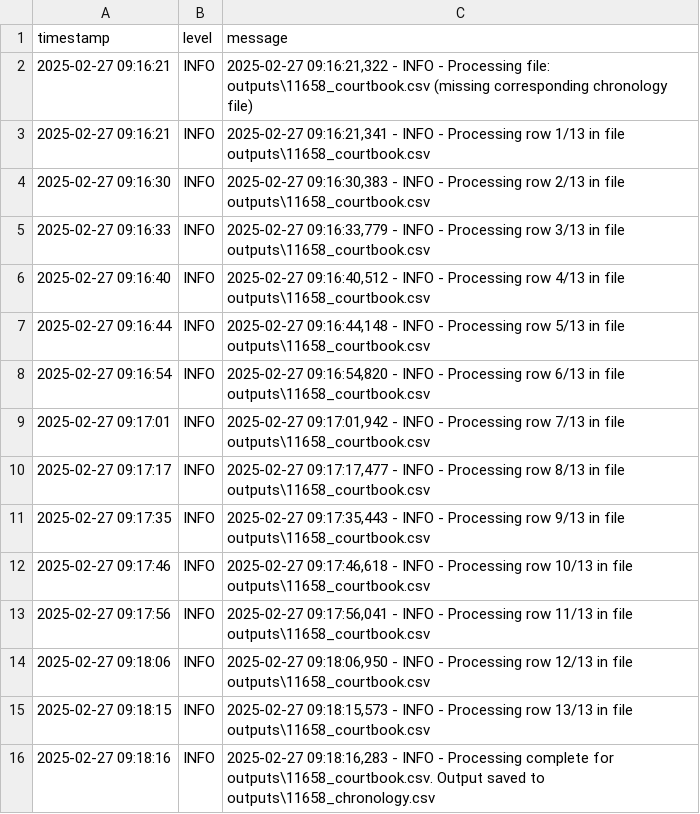
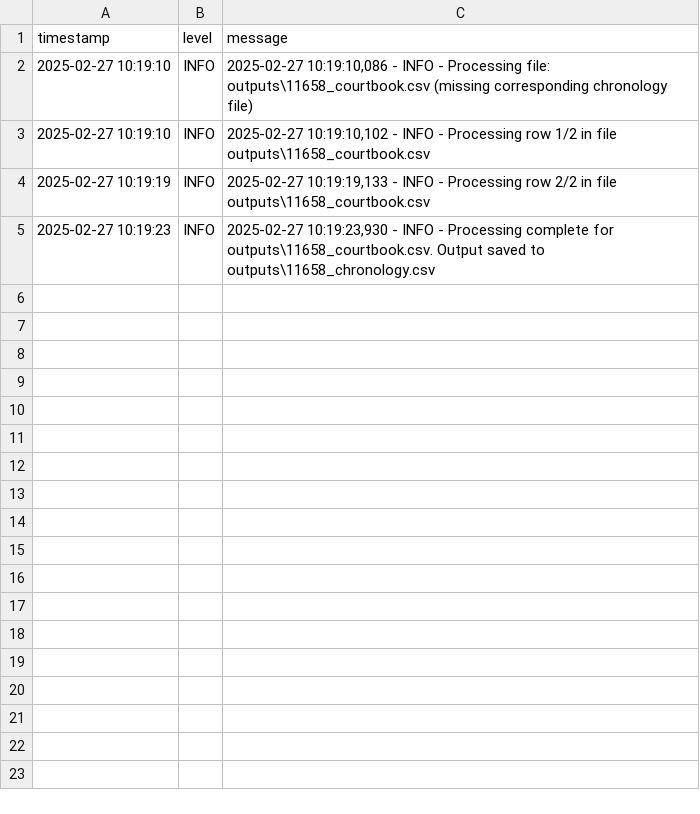
Before and after one commit to jon-taylor-au/05_CTP_chronology, a CSV file: outputs/run_logs.csv, drawn as a sheet.

```diff
--- a/outputs/run_logs.csv
+++ b/outputs/run_logs.csv
@@ -1,16 +1,5 @@
 timestamp,level,message
-2025-02-27 09:16:21,INFO,"2025-02-27 09:16:21,322 - INFO - Processing file: outputs\11658_courtbook.csv (missing corresponding chronology file)"
-2025-02-27 09:16:21,INFO,"2025-02-27 09:16:21,341 - INFO - Processing row 1/13 in file outputs\11658_courtbook.csv"
-2025-02-27 09:16:30,INFO,"2025-02-27 09:16:30,383 - INFO - Processing row 2/13 in file outputs\11658_courtbook.csv"
-2025-02-27 09:16:33,INFO,"2025-02-27 09:16:33,779 - INFO - Processing row 3/13 in file outputs\11658_courtbook.csv"
-2025-02-27 09:16:40,INFO,"2025-02-27 09:16:40,512 - INFO - Processing row 4/13 in file outputs\11658_courtbook.csv"
-2025-02-27 09:16:44,INFO,"2025-02-27 09:16:44,148 - INFO - Processing row 5/13 in file outputs\11658_courtbook.csv"
-2025-02-27 09:16:54,INFO,"2025-02-27 09:16:54,820 - INFO - Processing row 6/13 in file outputs\11658_courtbook.csv"
-2025-02-27 09:17:01,INFO,"2025-02-27 09:17:01,942 - INFO - Processing row 7/13 in file outputs\11658_courtbook.csv"
-2025-02-27 09:17:17,INFO,"2025-02-27 09:17:17,477 - INFO - Processing row 8/13 in file outputs\11658_courtbook.csv"
-2025-02-27 09:17:35,INFO,"2025-02-27 09:17:35,443 - INFO - Processing row 9/13 in file outputs\11658_courtbook.csv"
-2025-02-27 09:17:46,INFO,"2025-02-27 09:17:46,618 - INFO - Processing row 10/13 in file outputs\11658_courtbook.csv"
-2025-02-27 09:17:56,INFO,"2025-02-27 09:17:56,041 - INFO - Processing row 11/13 in file outputs\11658_courtbook.csv"
-2025-02-27 09:18:06,INFO,"2025-02-27 09:18:06,950 - INFO - Processing row 12/13 in file outputs\11658_courtbook.csv"
-2025-02-27 09:18:15,INFO,"2025-02-27 09:18:15,573 - INFO - Processing row 13/13 in file outputs\11658_courtbook.csv"
-2025-02-27 09:18:16,INFO,"2025-02-27 09:18:16,283 - INFO - Processing complete for outputs\11658_courtbook.csv. Output saved to outputs\11658_chronology.csv"
+2025-02-27 10:19:10,INFO,"2025-02-27 10:19:10,086 - INFO - Processing file: outputs\11658_courtbook.csv (missing corresponding chronology file)"
+2025-02-27 10:19:10,INFO,"2025-02-27 10:19:10,102 - INFO - Processing row 1/2 in file outputs\11658_courtbook.csv"
+2025-02-27 10:19:19,INFO,"2025-02-27 10:19:19,133 - INFO - Processing row 2/2 in file outputs\11658_courtbook.csv"
+2025-02-27 10:19:23,INFO,"2025-02-27 10:19:23,930 - INFO - Processing complete for outputs\11658_courtbook.csv. Output saved to outputs\11658_chronology.csv"
```
Also changed, not shown: 4 other files.
